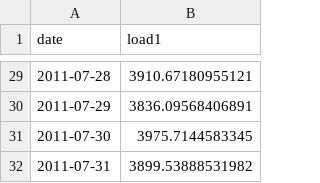
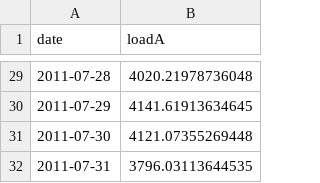
Before and after one commit to cynthiazyii/ZhouKagiliery_ENV797_TSA_Competition_S2024, a CSV file: ETS_output.csv, drawn as a sheet; only a part is shown, gaps mark what is left out; the diff covers the shown part only.

```diff
--- a/ETS_output.csv
+++ b/ETS_output.csv
@@ -1 +1 @@
-"date","load1"
+"date","loadA"
@@ -29,4 +29,4 @@
-2011-07-28,3910.67180955121
-2011-07-29,3836.09568406891
-2011-07-30,3975.7144583345
-2011-07-31,3899.53888531982
+2011-07-28,4020.21978736048
+2011-07-29,4141.61913634645
+2011-07-30,4121.07355269448
+2011-07-31,3796.03113644535
```
Also changed, not shown: 27 edited cells elsewhere in this file, TBATS_outputA.csv, 3 other files.
